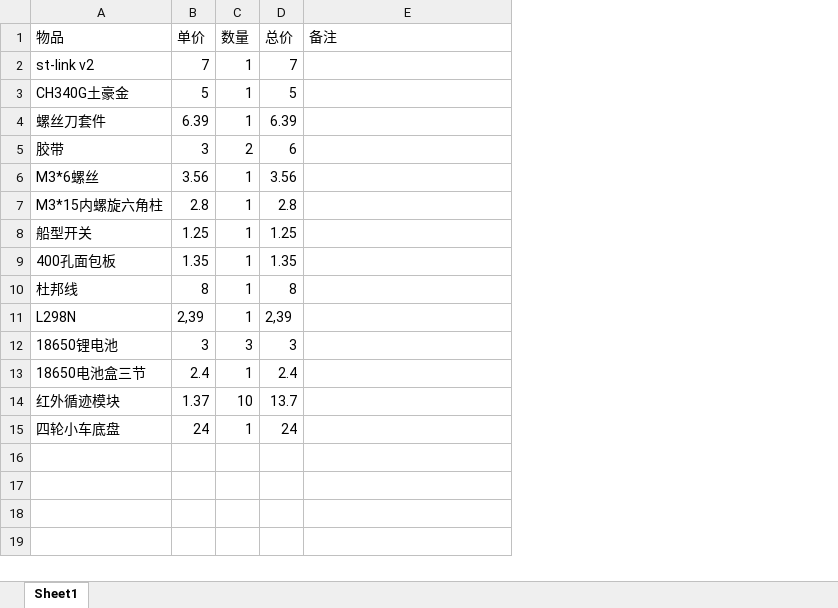
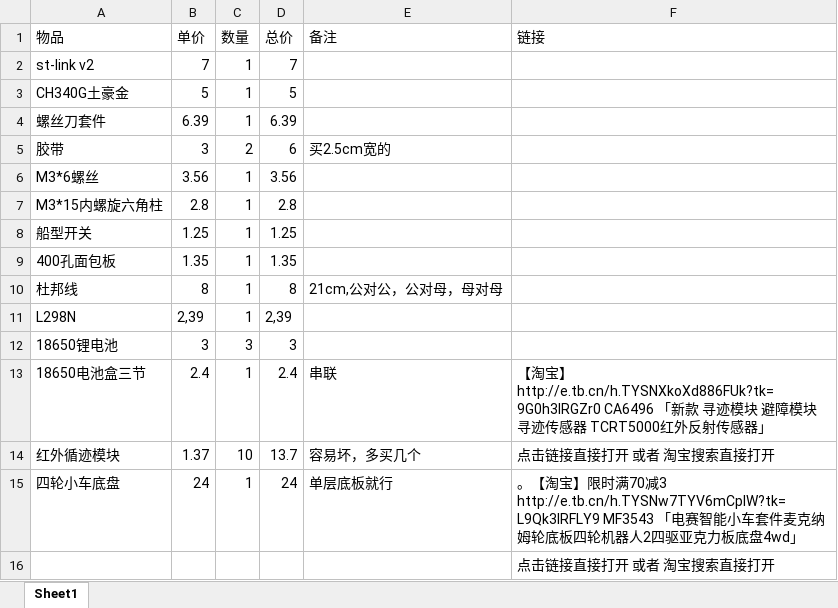
Before and after one commit to liwuyou/24_opencar, an Excel workbook: 物料清单/BOM表.xlsx, sheet Sheet1, drawn as a sheet; values as stored, in another font and other column widths than the file's, no borders; the diff names each change by its address in the sheet, - before the commit and + after, or states it on an @@ line.

```diff
--- a/物料清单/BOM表.xlsx (sheet Sheet1)
+++ b/物料清单/BOM表.xlsx (sheet Sheet1)
+column F (链接), rows 13-15: 【淘宝】http://e.tb.cn/h.TYSNXkoXd886FUk?tk=9G0h3IRGZr0 CA6496 「新款 寻迹模块 避障模块 寻迹传感器 TCRT5000红外反射传感器」 | 点击链接直接打开 或者 淘宝搜索直接打开 | 。【淘宝】限时满70减3 http://e.tb.cn/h.TYSNw7TYV6mCplW?tk=L9Qk3IRFLY9 MF3543 「电赛智能小车套件麦克纳姆轮底板四轮机器人2四驱亚克力板底盘4wd」
-E5 (备注): (empty)
+E5 (备注): 买2.5cm宽的
-E10 (备注): (empty)
+E10 (备注): 21cm,公对公，公对母，母对母
-E13 (备注): (empty)
+E13 (备注): 串联
-E14 (备注): (empty)
+E14 (备注): 容易坏，多买几个
-E15 (备注): (empty)
+E15 (备注): 单层底板就行
+row 16:  |  |  |  |  | 点击链接直接打开 或者 淘宝搜索直接打开
```
Also changed, not shown: 3 other files.
